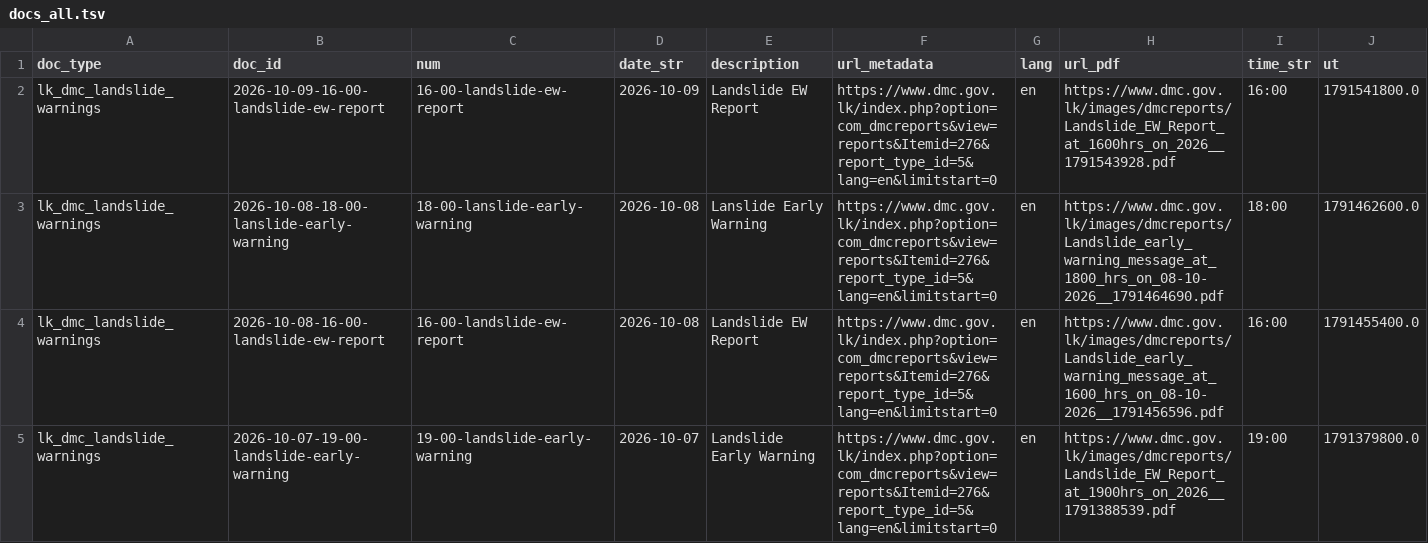
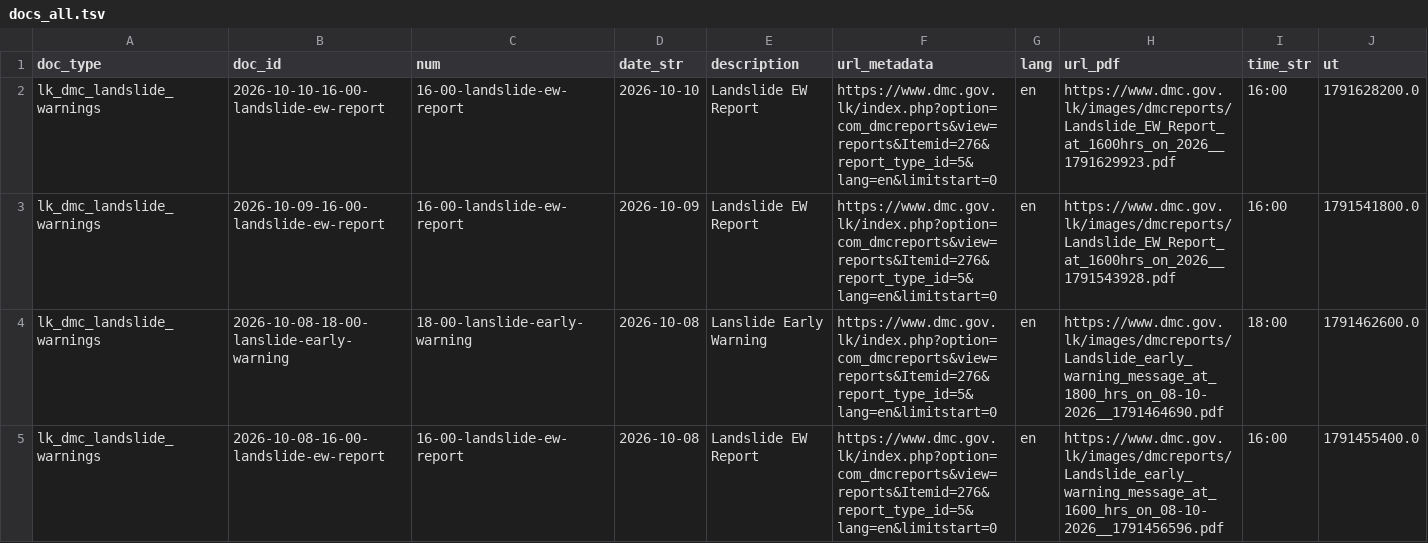
Before and after one commit to nuuuwan/lk_dmc_landslides, a TSV file: data/docs_all.tsv, drawn as a sheet; only a part is shown; the shorter side is filled out with more unchanged rows; the diff names each change by its address in the sheet, - before the commit and + after, or states it on an @@ line.

```diff
--- a/data/docs_all.tsv
+++ b/data/docs_all.tsv
+row 2: lk_dmc_landslide_warnings | 2026-10-10-16-00-landslide-ew-report | 16-00-landslide-ew-report | 2026-10-10 | Landslide EW Report | https://www.dmc.gov.lk/index.php?option=com_dmcreports&view=reports&Itemid=276&report_type_id=5&lang=en&limitstart=0 | en | https://www.dmc.gov.lk/images/dmcreports/Landslide_EW_Report_at_1600hrs_on_2026__1791629923.pdf | 16:00 | 1791628200.0
```
Also changed, not shown: 7 other files.
